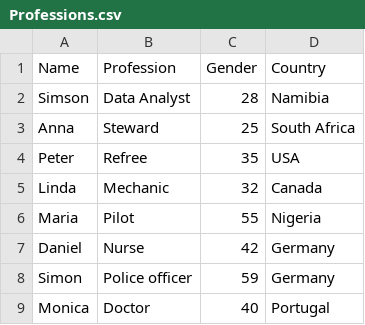
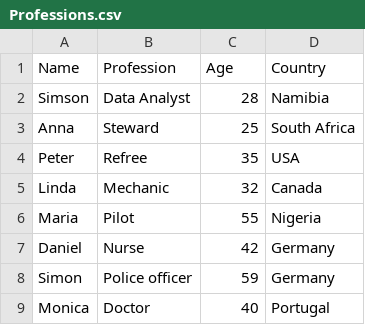
Before and after one commit to themaxempire23/pythonfordataanalysis, a CSV file: Professions.csv, drawn as a sheet.

```diff
--- a/Professions.csv
+++ b/Professions.csv
@@ -1,2 +1,2 @@
-Name,Profession,Gender,Country
+Name,Profession,Age,Country
 Simson,Data Analyst,28,Namibia
```
Also changed, not shown: 1 other file.
